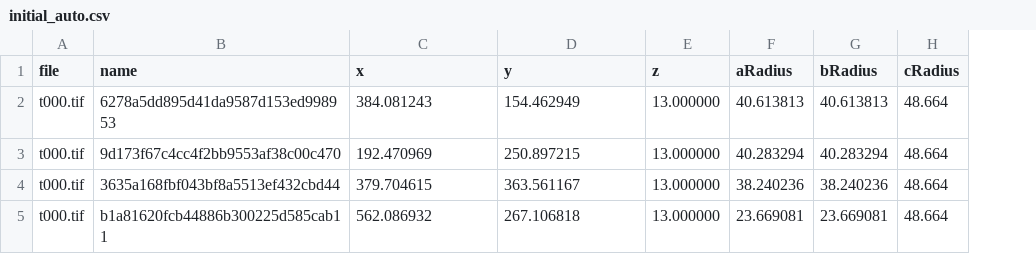
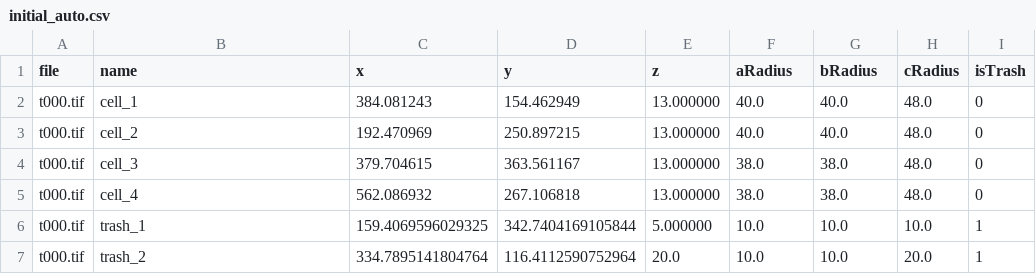
Before and after one commit to waynebhayes/CellUniverse, a CSV file: C++/config/initial_auto.csv, drawn as a sheet; the diff names each change by its address in the sheet, - before the commit and + after, or states it on an @@ line.

Commit message:
stable shape fitting, trash tracking still lossing

```diff
--- a/C++/config/initial_auto.csv
+++ b/C++/config/initial_auto.csv
+column I (isTrash), rows 2-5: all 0
-B2 (name): 6278a5dd895d41da9587d153ed998953
+B2 (name): cell_1
-F2 (aRadius): 40.613813
+F2 (aRadius): 40.0
-G2 (bRadius): 40.613813
+G2 (bRadius): 40.0
-H2:H5 (cRadius): 48.664
+H2:H5 (cRadius): 48.0
-B3 (name): 9d173f67c4cc4f2bb9553af38c00c470
+B3 (name): cell_2
-F3 (aRadius): 40.283294
+F3 (aRadius): 40.0
-G3 (bRadius): 40.283294
+G3 (bRadius): 40.0
-B4 (name): 3635a168fbf043bf8a5513ef432cbd44
+B4 (name): cell_3
-F4 (aRadius): 38.240236
+F4 (aRadius): 38.0
-G4 (bRadius): 38.240236
+G4 (bRadius): 38.0
-B5 (name): b1a81620fcb44886b300225d585cab11
+B5 (name): cell_4
-F5 (aRadius): 23.669081
+F5 (aRadius): 38.0
-G5 (bRadius): 23.669081
+G5 (bRadius): 38.0
+row 6: t000.tif | trash_1 | 159.4069596029325 | 342.7404169105844 | 5.000000 | 10.0 | 10.0 | 10.0 | 1
+row 7: t000.tif | trash_2 | 334.7895141804764 | 116.4112590752964 | 20.0 | 10.0 | 10.0 | 20.0 | 1
```
Also changed, not shown: 11 other files.
